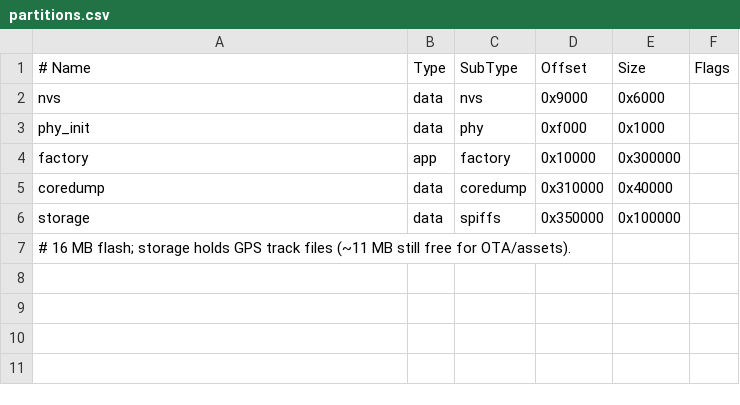
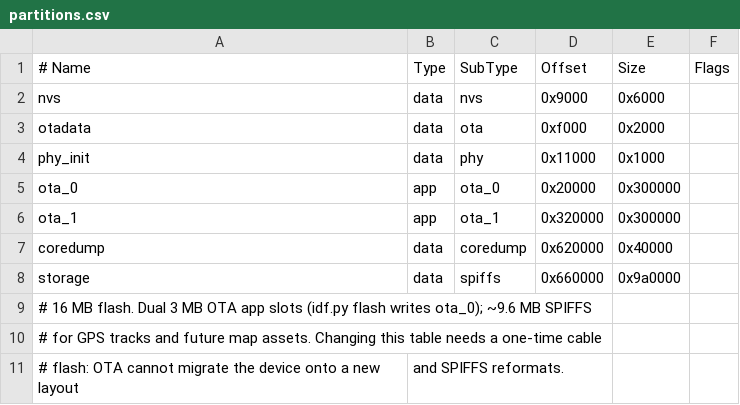
Before and after one commit to TheIceITguy/had-badge-mod, a CSV file: partitions.csv, drawn as a sheet; addresses are those after the commit; the diff names each change by its address in the sheet, - before the commit and + after, or states it on an @@ line.

Commit message:
feat(ota): OTA firmware update over the web UI
Repartition to a dual 3 MB OTA layout (ota_0/ota_1 + otadata) with ~9.6 MB
SPIFFS, enable bootloader rollback, and add an esp_ota_ops wrapper (ota_svc)
plus a /update page that streams the posted .bin straight into the inactive
slot and reboots. app_main calls ota_mark_valid() once booted so a healthy
image is confirmed and a bad one rolls back on the next reset.

Note: the partition-table change requires a one-time cable flash (idf.py flash);
OTA cannot migrate onto a new layout, and SPIFFS reformats (GPS tracks are lost).

```diff
--- a/partitions.csv
+++ b/partitions.csv
+row 3: otadata | data | ota | 0xf000 | 0x2000
-D4 (Offset): 0xf000
+D4 (Offset): 0x11000
-A5 (# Name): factory
+A5 (# Name): ota_0
-C5 (SubType): factory
+C5 (SubType): ota_0
-D5 (Offset): 0x10000
+D5 (Offset): 0x20000
+row 6: ota_1 | app | ota_1 | 0x320000 | 0x300000
-D7 (Offset): 0x310000
+D7 (Offset): 0x620000
-D8 (Offset): 0x350000
+D8 (Offset): 0x660000
-E8 (Size): 0x100000
+E8 (Size): 0x9a0000
-A9 (# Name): …16 MB flash; storage holds GPS track files (~11 MB still free for OTA/assets).
+A9 (# Name): …16 MB flash. Dual 3 MB OTA app slots (idf.py flash writes ota_0); ~9.6 MB SPIFFS
+row 10: # for GPS tracks and future map assets. Changing this table needs a one-time cable
+row 11: # flash: OTA cannot migrate the device onto a new layout | and SPIFFS reformats.
```
Also changed, not shown: 7 other files.
